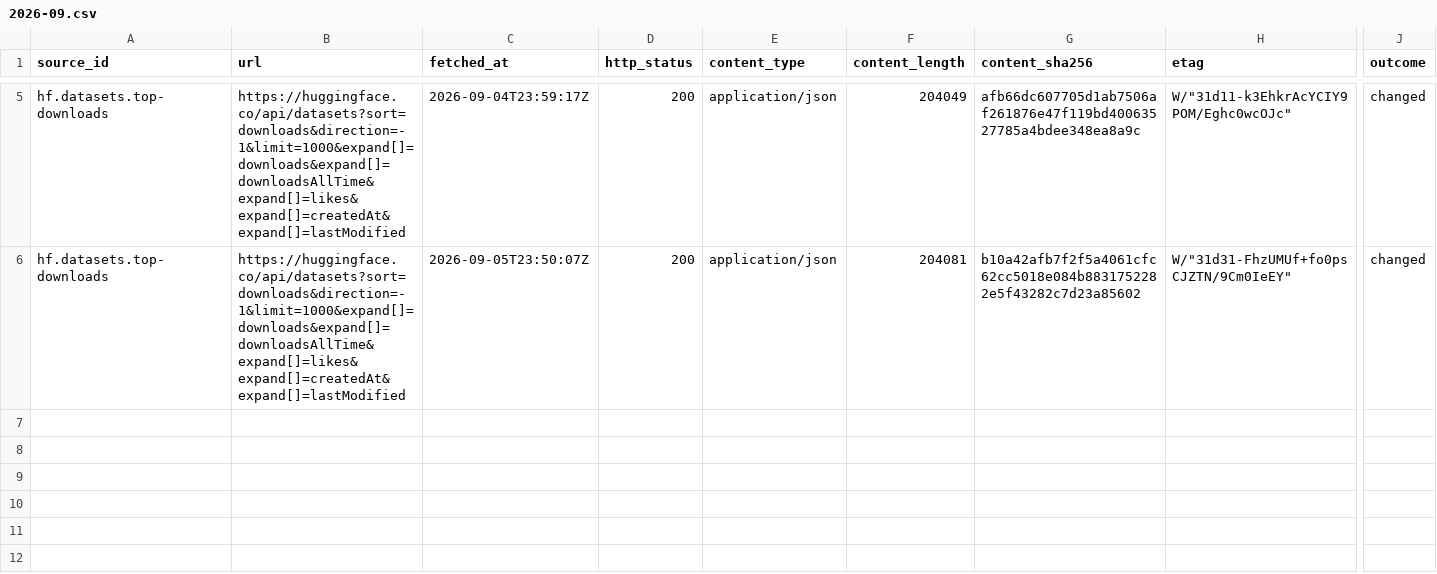
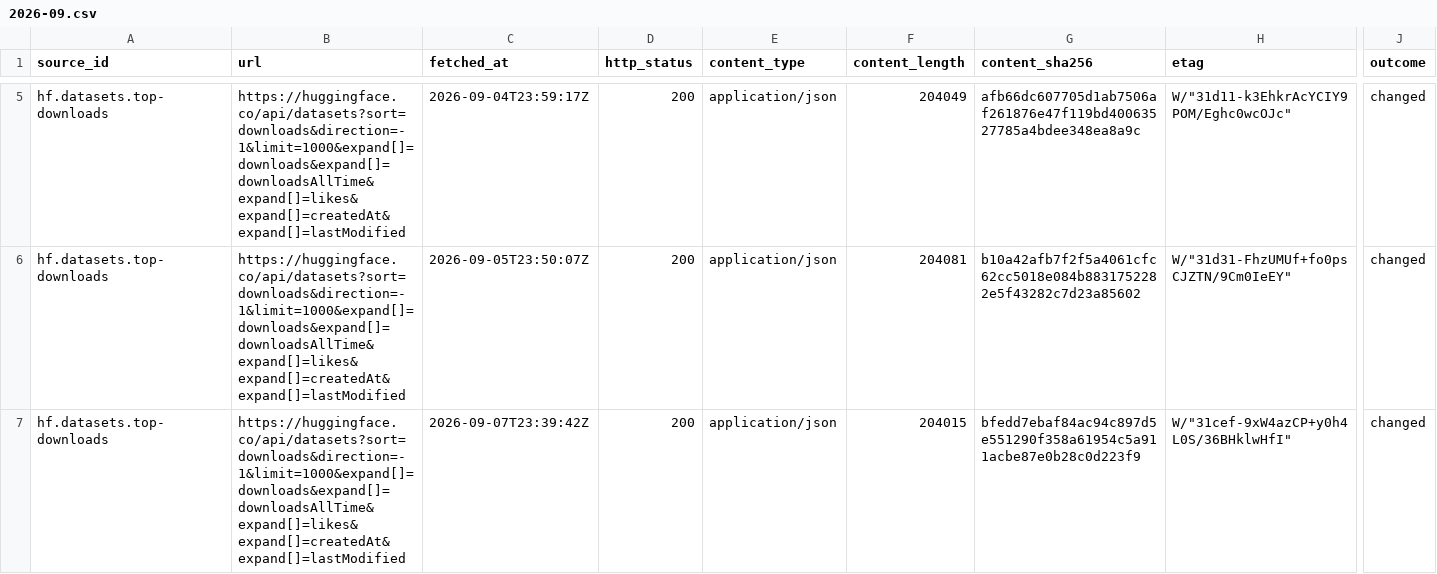
Before and after one commit to q3dresearch/wss-hugging-face, a CSV file: manifest/hf.datasets.top-downloads/2026-09.csv, drawn as a sheet; only a part is shown, gaps mark what is left out; rows hold the shown columns only; the diff names each change by its address in the sheet, - before the commit and + after, or states it on an @@ line.

```diff
--- a/manifest/hf.datasets.top-downloads/2026-09.csv
+++ b/manifest/hf.datasets.top-downloads/2026-09.csv
+row 7: hf.datasets.top-downloads | https://huggingface.co/api/datasets?sort=downloads&direction=-1&limit=1000&expand[]=downloads&expand[]=downloadsAllTime&expand[]=likes&expand[]=createdAt&expand[]=lastModified | 2026-09-07T23:39:42Z | 200 | application/json | 204015 | bfedd7ebaf84ac94c897d5e551290f358a61954c5a911acbe87e0b28c0d223f9 | W/"31cef-9xW4azCP+y0h4L0S/36BHklwHfI" | changed
```
Also changed, not shown: manifest/hf.datasets.top-likes/2026-09.csv, manifest/hf.models.text-generation/2026-09.csv, 18 other files.
